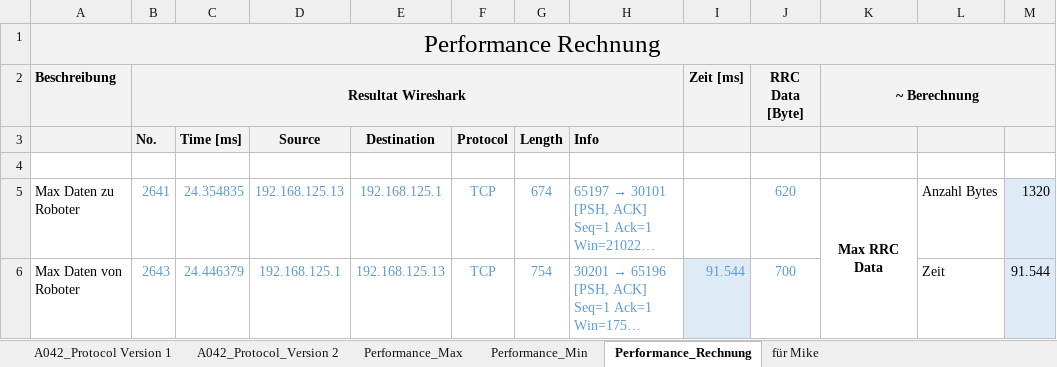
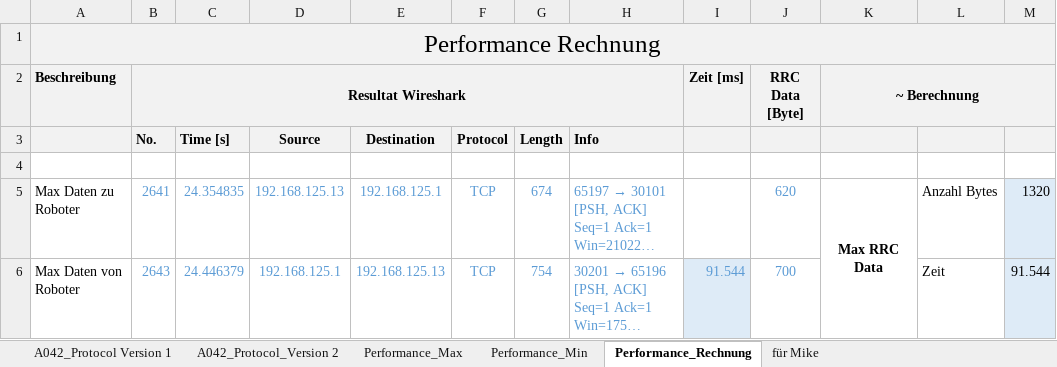
Before and after one commit to compas-rrc/compas_rrc, an Excel workbook: docs/YYMMDD_A042_Protokoll_PF.xlsx, sheet Performance_Rechnung, drawn as a sheet; only a part is shown; long unchanged cells end in …; values as stored, in another font and other column widths than the file's, no borders; the diff names each change by its address in the sheet, - before the commit and + after, or states it on an @@ line.

Commit message:
small optimisation only unit corrected (ms -> s)

```diff
--- a/docs/YYMMDD_A042_Protokoll_PF.xlsx (sheet Performance_Rechnung)
+++ b/docs/YYMMDD_A042_Protokoll_PF.xlsx (sheet Performance_Rechnung)
-C3: Time [ms]
+C3: Time [s]
```
